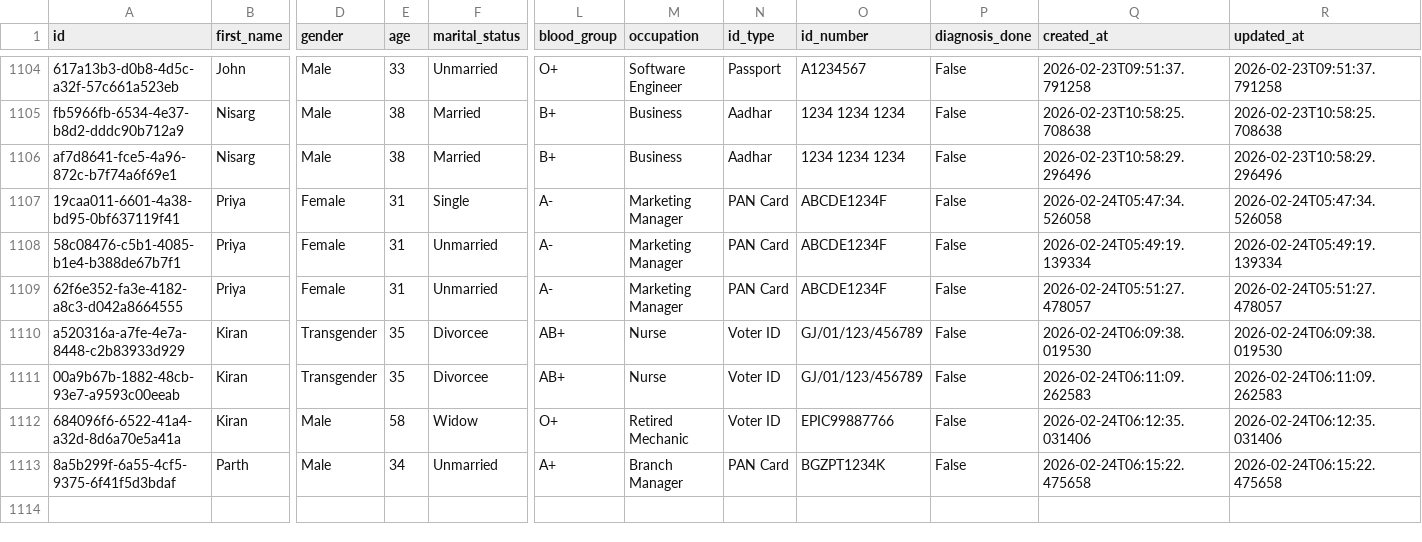
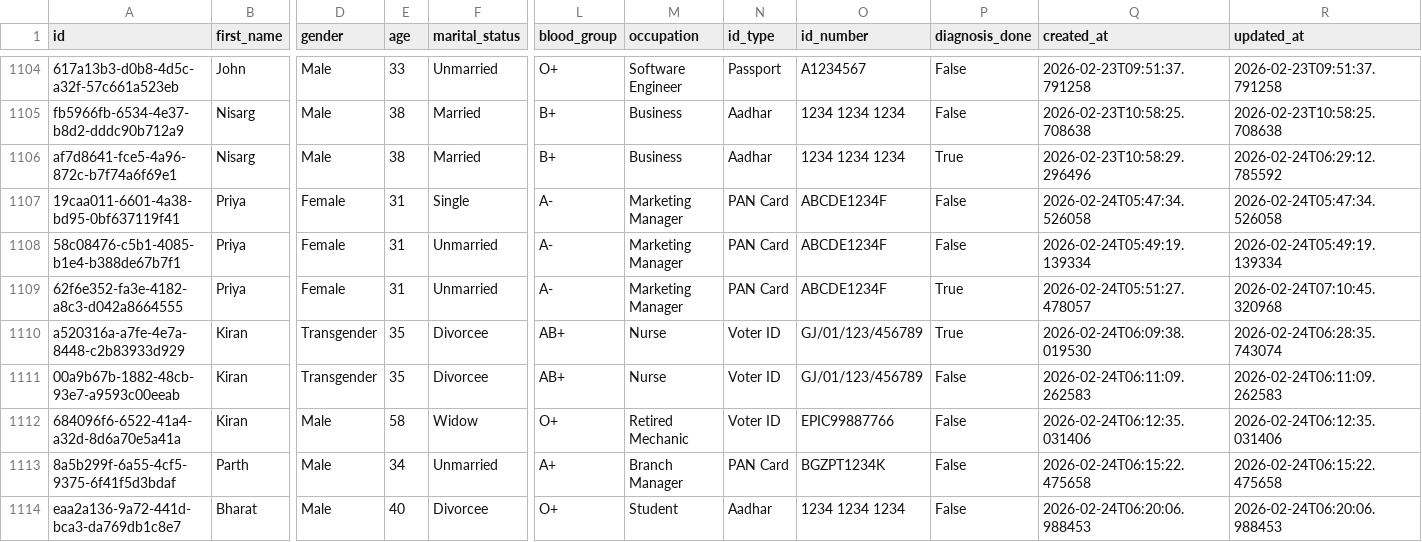
Before and after one commit to s4ai-io/ayush-indiaai, a CSV file: backend/data/patients.csv, drawn as a sheet; only a part is shown, gaps mark what is left out; rows hold the shown columns only; the diff names each change by its address in the sheet, - before the commit and + after, or states it on an @@ line.

```diff
--- a/backend/data/patients.csv
+++ b/backend/data/patients.csv
-P1106 (diagnosis_done): False
+P1106 (diagnosis_done): True
-R1106 (updated_at): 2026-02-23T10:58:29.296496
+R1106 (updated_at): 2026-02-24T06:29:12.785592
-P1109:P1110 (diagnosis_done): False
+P1109:P1110 (diagnosis_done): True
-R1109 (updated_at): 2026-02-24T05:51:27.478057
+R1109 (updated_at): 2026-02-24T07:10:45.320968
-R1110 (updated_at): 2026-02-24T06:09:38.019530
+R1110 (updated_at): 2026-02-24T06:28:35.743074
+row 1114: eaa2a136-9a72-441d-bca3-da769db1c8e7 | Bharat | Male | 40 | Divorcee | O+ | Student | Aadhar | 1234 1234 1234 | False | 2026-02-24T06:20:06.988453 | 2026-02-24T06:20:06.988453
```
Also changed, not shown: backend/data/ayush_treatments.csv, 7 other files.
